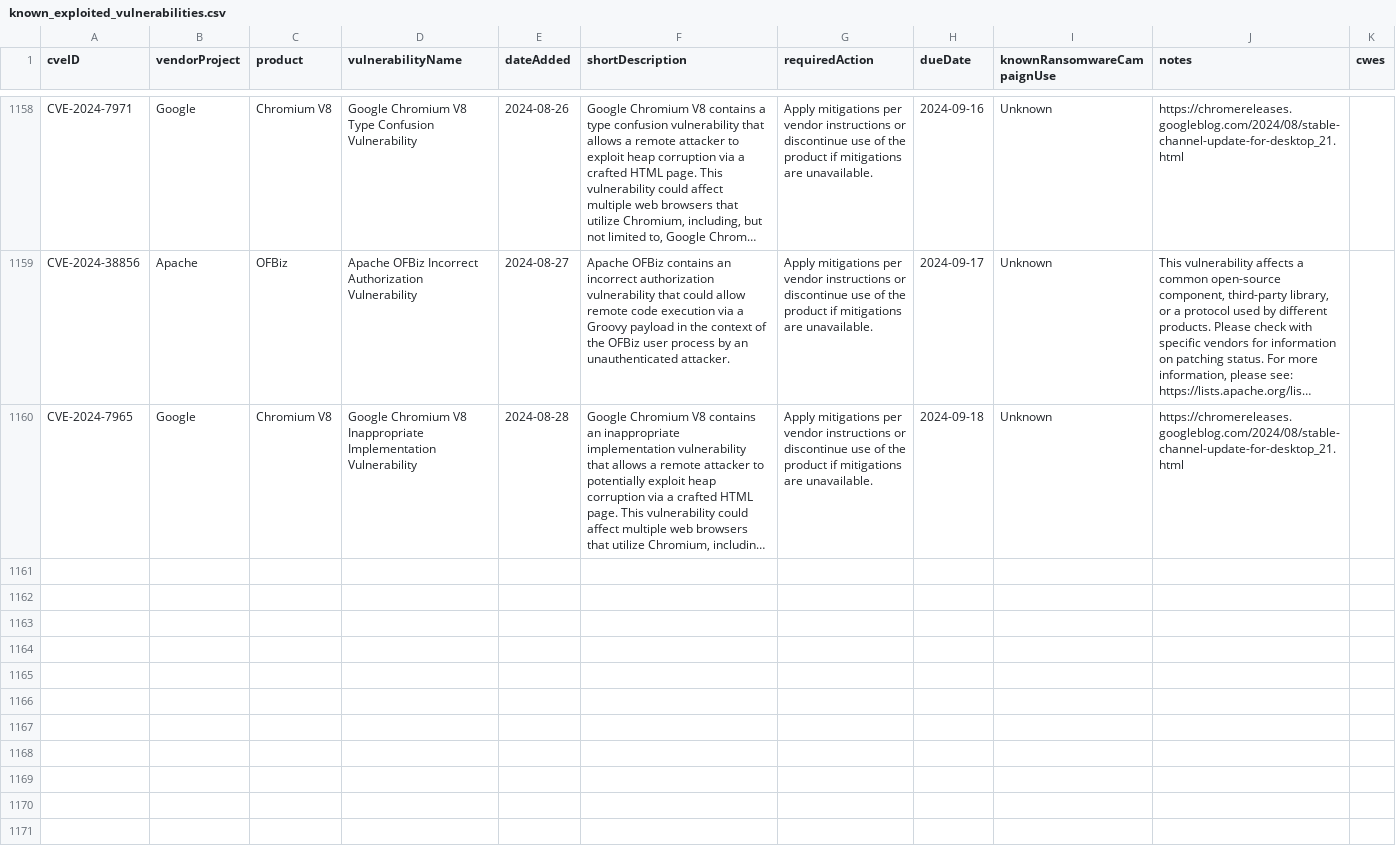
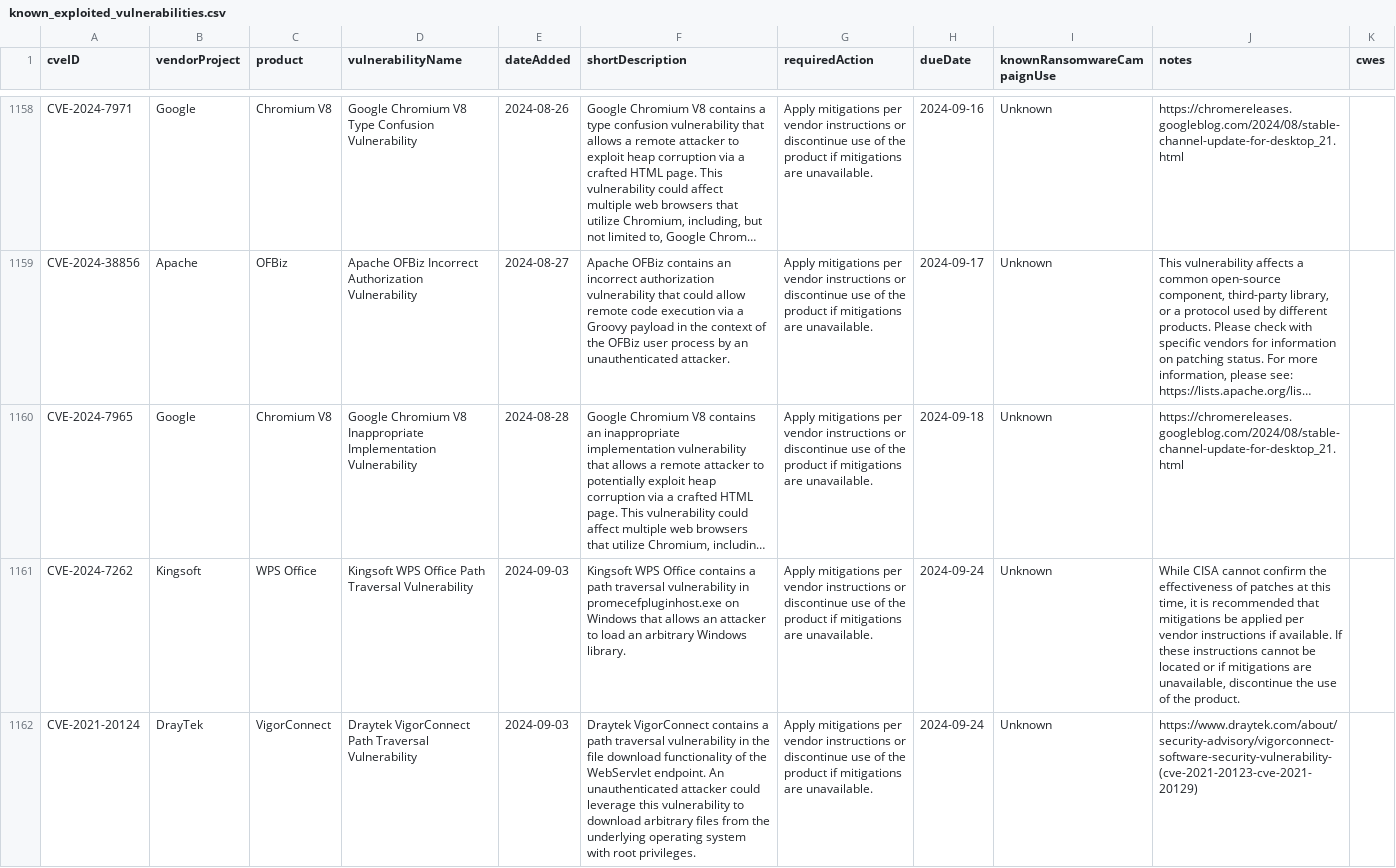
Before and after one commit to balgan/cveanalysis, a CSV file: cisa_data/known_exploited_vulnerabilities.csv, drawn as a sheet; only a part is shown, gaps mark what is left out; long unchanged cells end in …; the diff covers the shown part only; the diff names each change by its address in the sheet, - before the commit and + after, or states it on an @@ line.

```diff
--- a/cisa_data/known_exploited_vulnerabilities.csv
+++ b/cisa_data/known_exploited_vulnerabilities.csv
+row 1161: CVE-2024-7262 | Kingsoft | WPS Office | Kingsoft WPS Office Path Traversal Vulnerability | 2024-09-03 | Kingsoft WPS Office contains a path traversal vulnerability in promecefpluginhost.exe on Windows that allows an attacker to load an arbitrary Windows library. | Apply mitigations per vendor instructions or discontinue use of the product if mitigations are unavailable. | 2024-09-24 | Unknown | While CISA cannot confirm the effectiveness of patches at this time, it is recommended that mitigations be applied per vendor instructions if available. If these instructions cannot be located or if mitigations are unavailable, discontinue the use of the product.
+row 1162: CVE-2021-20124 | DrayTek | VigorConnect | Draytek VigorConnect Path Traversal Vulnerability | 2024-09-03 | Draytek VigorConnect contains a path traversal vulnerability in the file download functionality of the WebServlet endpoint. An unauthenticated attacker could leverage this vulnerability to download arbitrary files from the underlying operating system with root privileges. | Apply mitigations per vendor instructions or discontinue use of the product if mitigations are unavailable. | 2024-09-24 | Unknown | https://www.draytek.com/about/security-advisory/vigorconnect-software-security-vulnerability-(cve-2021-20123-cve-2021-20129)
```
Also changed, not shown: 1 added row and 1 edited cell elsewhere in this file, 10 other files.
